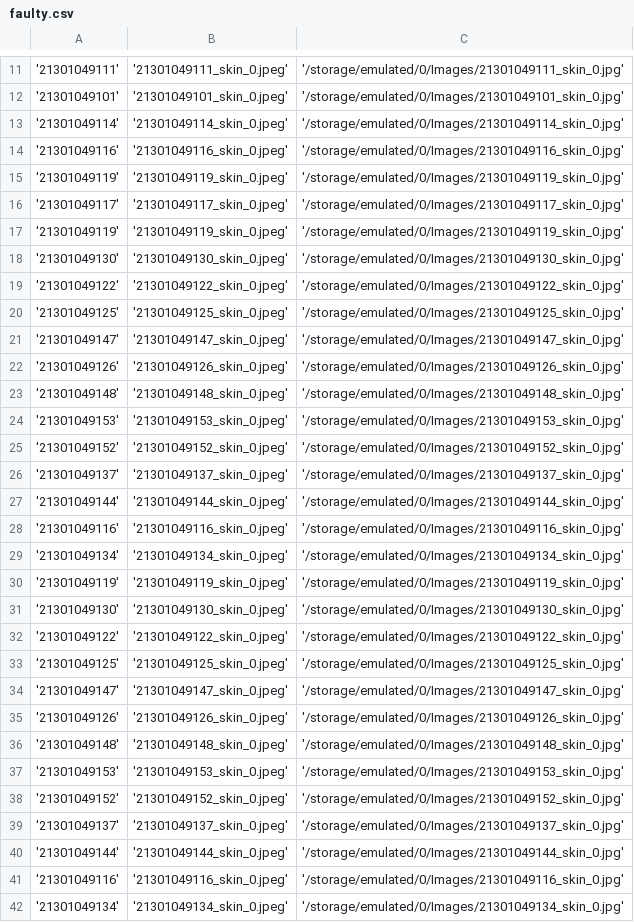
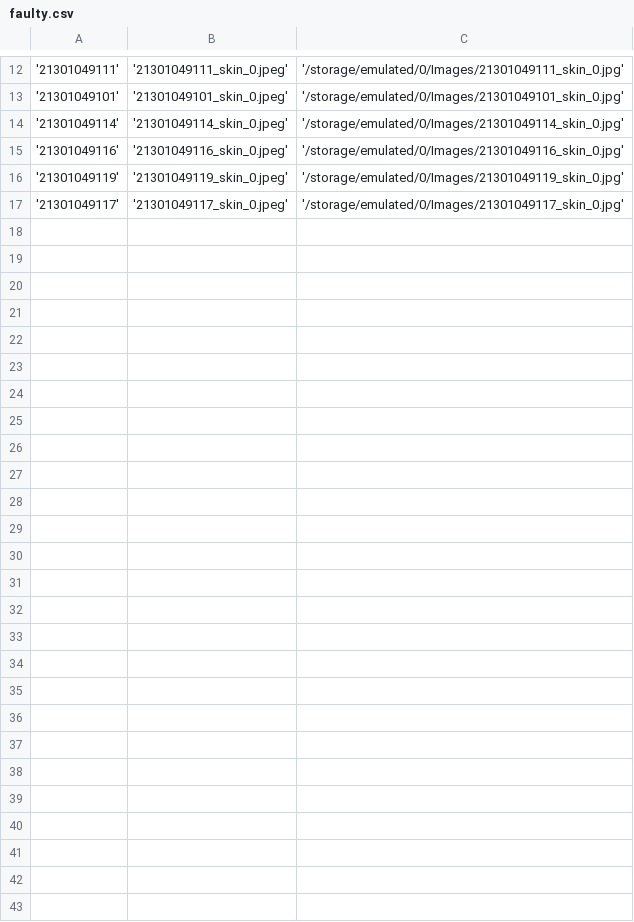
Before and after one commit to mlab-kuppam/HealthCare, a CSV file: app/src/main/assets/faulty.csv, drawn as a sheet; only a part is shown, gaps mark what is left out; removed rows and columns are numbered as before the commit, all else as after; the diff covers the shown part only; the diff names each change by its address in the sheet, - before the commit and + after, or states it on an @@ line.

```diff
--- a/app/src/main/assets/faulty.csv
+++ b/app/src/main/assets/faulty.csv
-row 17: '21301049119' | '21301049119_skin_0.jpeg' | '/storage/emulated/0/Images/21301049119_skin_0.jpg'
-row 18: '21301049130' | '21301049130_skin_0.jpeg' | '/storage/emulated/0/Images/21301049130_skin_0.jpg'
-row 19: '21301049122' | '21301049122_skin_0.jpeg' | '/storage/emulated/0/Images/21301049122_skin_0.jpg'
-row 20: '21301049125' | '21301049125_skin_0.jpeg' | '/storage/emulated/0/Images/21301049125_skin_0.jpg'
-row 21: '21301049147' | '21301049147_skin_0.jpeg' | '/storage/emulated/0/Images/21301049147_skin_0.jpg'
-row 22: '21301049126' | '21301049126_skin_0.jpeg' | '/storage/emulated/0/Images/21301049126_skin_0.jpg'
-row 23: '21301049148' | '21301049148_skin_0.jpeg' | '/storage/emulated/0/Images/21301049148_skin_0.jpg'
-row 24: '21301049153' | '21301049153_skin_0.jpeg' | '/storage/emulated/0/Images/21301049153_skin_0.jpg'
-row 25: '21301049152' | '21301049152_skin_0.jpeg' | '/storage/emulated/0/Images/21301049152_skin_0.jpg'
-row 26: '21301049137' | '21301049137_skin_0.jpeg' | '/storage/emulated/0/Images/21301049137_skin_0.jpg'
-row 27: '21301049144' | '21301049144_skin_0.jpeg' | '/storage/emulated/0/Images/21301049144_skin_0.jpg'
-row 28: '21301049116' | '21301049116_skin_0.jpeg' | '/storage/emulated/0/Images/21301049116_skin_0.jpg'
-row 29: '21301049134' | '21301049134_skin_0.jpeg' | '/storage/emulated/0/Images/21301049134_skin_0.jpg'
-row 30: '21301049119' | '21301049119_skin_0.jpeg' | '/storage/emulated/0/Images/21301049119_skin_0.jpg'
-row 31: '21301049130' | '21301049130_skin_0.jpeg' | '/storage/emulated/0/Images/21301049130_skin_0.jpg'
-row 32: '21301049122' | '21301049122_skin_0.jpeg' | '/storage/emulated/0/Images/21301049122_skin_0.jpg'
-row 33: '21301049125' | '21301049125_skin_0.jpeg' | '/storage/emulated/0/Images/21301049125_skin_0.jpg'
-row 34: '21301049147' | '21301049147_skin_0.jpeg' | '/storage/emulated/0/Images/21301049147_skin_0.jpg'
-row 35: '21301049126' | '21301049126_skin_0.jpeg' | '/storage/emulated/0/Images/21301049126_skin_0.jpg'
-row 36: '21301049148' | '21301049148_skin_0.jpeg' | '/storage/emulated/0/Images/21301049148_skin_0.jpg'
-row 37: '21301049153' | '21301049153_skin_0.jpeg' | '/storage/emulated/0/Images/21301049153_skin_0.jpg'
-row 38: '21301049152' | '21301049152_skin_0.jpeg' | '/storage/emulated/0/Images/21301049152_skin_0.jpg'
-row 39: '21301049137' | '21301049137_skin_0.jpeg' | '/storage/emulated/0/Images/21301049137_skin_0.jpg'
-row 40: '21301049144' | '21301049144_skin_0.jpeg' | '/storage/emulated/0/Images/21301049144_skin_0.jpg'
-row 41: '21301049116' | '21301049116_skin_0.jpeg' | '/storage/emulated/0/Images/21301049116_skin_0.jpg'
-row 42: '21301049134' | '21301049134_skin_0.jpeg' | '/storage/emulated/0/Images/21301049134_skin_0.jpg'
```
Also changed, not shown: 1 added row elsewhere in this file, 23 other files.
